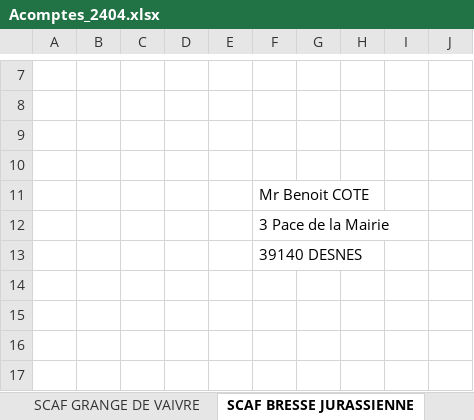
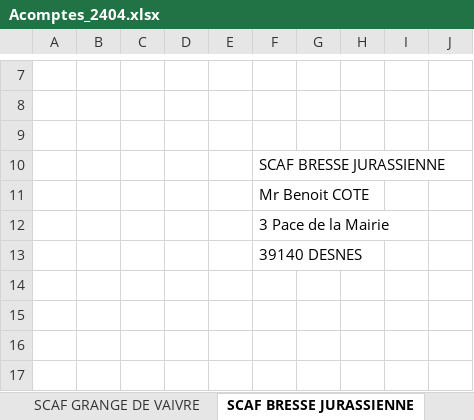
Before and after one commit to SteeveGllt/Gestcom, an Excel workbook: Documents/Acomptes/Acomptes_2404.xlsx, sheet SCAF BRESSE JURASSIENNE, drawn as a sheet; only a part is shown, gaps mark what is left out; values as stored, in another font and other column widths than the file's, no borders; the diff names each change by its address in the sheet, - before the commit and + after, or states it on an @@ line.

```diff
--- a/Documents/Acomptes/Acomptes_2404.xlsx (sheet SCAF BRESSE JURASSIENNE)
+++ b/Documents/Acomptes/Acomptes_2404.xlsx (sheet SCAF BRESSE JURASSIENNE)
-F10: (empty)
+F10: SCAF BRESSE JURASSIENNE
```
Also changed, not shown: sheet SCAF LONGEVELLE-RUSSEY, sheet GD COMBE CHATELEU, sheet SCAF GRANGE DE VAIVRE, sheet SCAF LAVANS VUILLAFANS, 6 other files.
